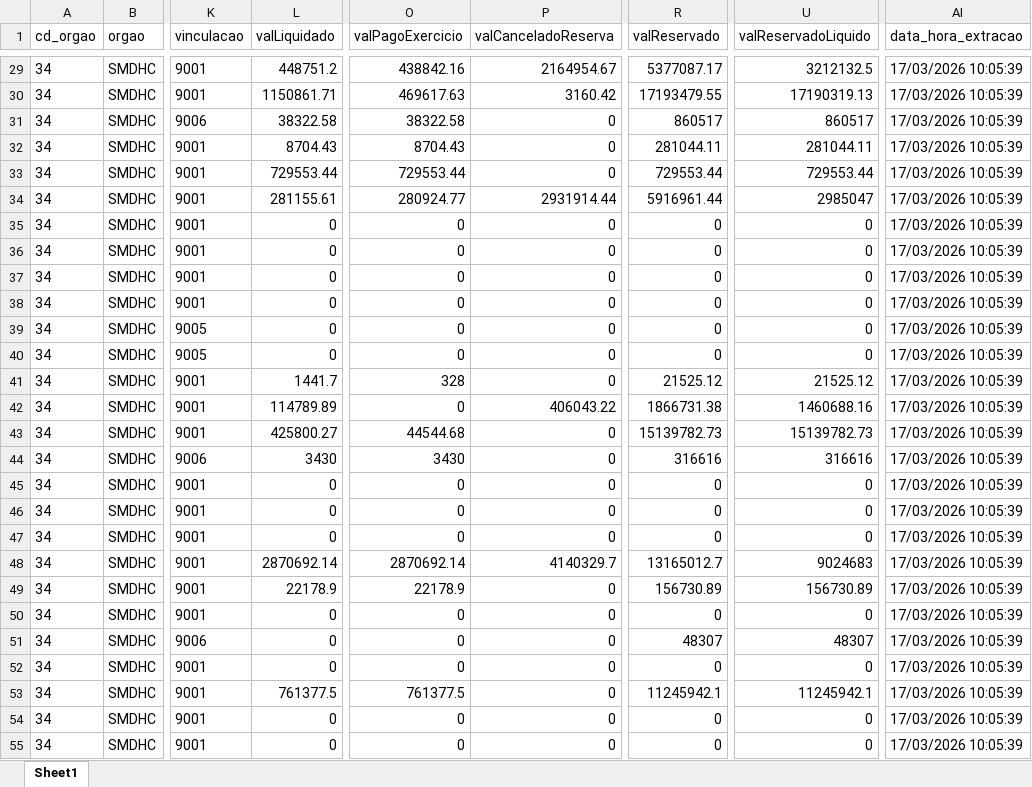
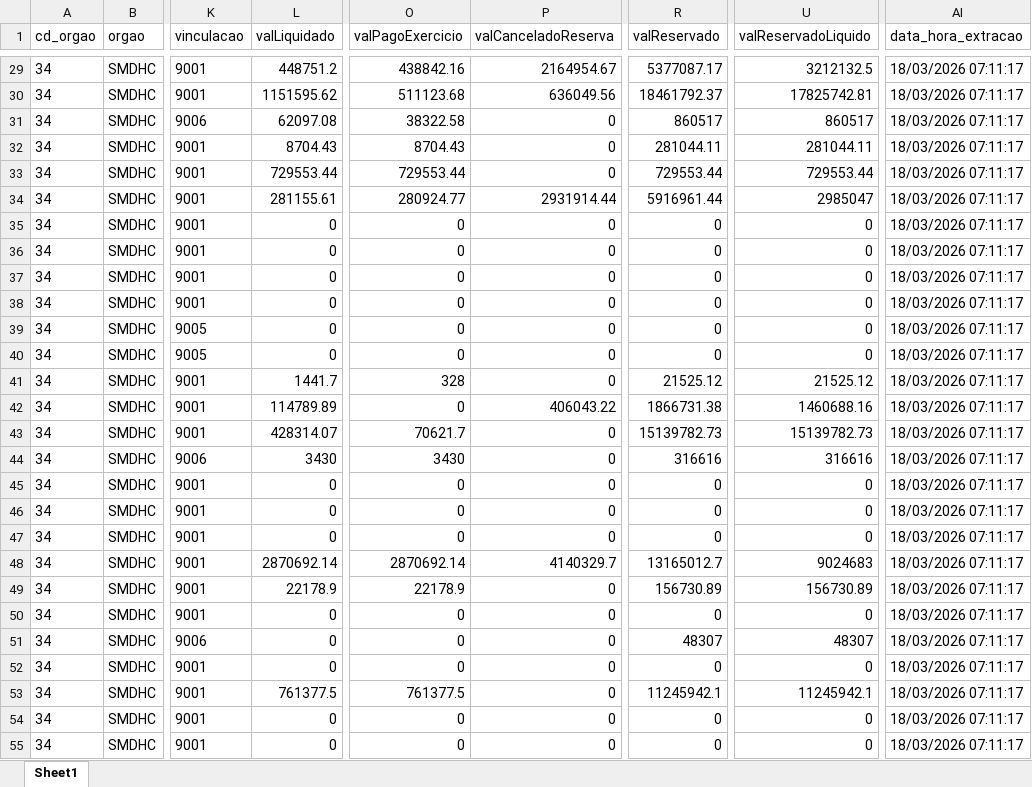
Before and after one commit to NathanSFaita/painel_orcamentario, an Excel workbook: base_despesas/2026/despesas_202603.xlsx, sheet Sheet1, drawn as a sheet; only a part is shown, gaps mark what is left out; values as stored, in another font and other column widths than the file's, no borders; the diff covers the shown part only; the diff names each change by its address in the sheet, - before the commit and + after, or states it on an @@ line.

```diff
--- a/base_despesas/2026/despesas_202603.xlsx (sheet Sheet1)
+++ b/base_despesas/2026/despesas_202603.xlsx (sheet Sheet1)
-AI29:AI55 (data_hora_extracao): 17/03/2026 10:05:39
+AI29:AI55 (data_hora_extracao): 18/03/2026 07:11:17
-L30 (valLiquidado): 1150861.71
+L30 (valLiquidado): 1151595.62
-O30 (valPagoExercicio): 469617.63
+O30 (valPagoExercicio): 511123.68
-P30 (valCanceladoReserva): 3160.42
+P30 (valCanceladoReserva): 636049.56
-R30 (valReservado): 17193479.55
+R30 (valReservado): 18461792.37
-U30 (valReservadoLiquido): 17190319.13
+U30 (valReservadoLiquido): 17825742.81
-L31 (valLiquidado): 38322.58
+L31 (valLiquidado): 62097.08
-L43 (valLiquidado): 425800.27
+L43 (valLiquidado): 428314.07
-O43 (valPagoExercicio): 44544.68
+O43 (valPagoExercicio): 70621.7
```
Also changed, not shown: 159 edited cells elsewhere in this sheet, 4 other files.
